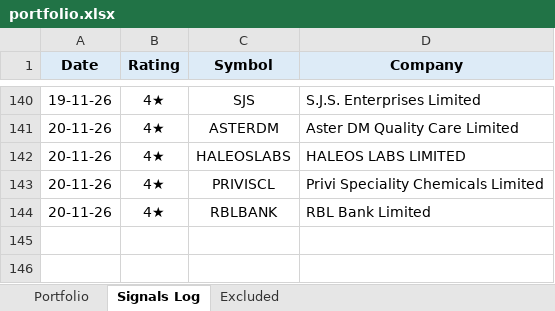
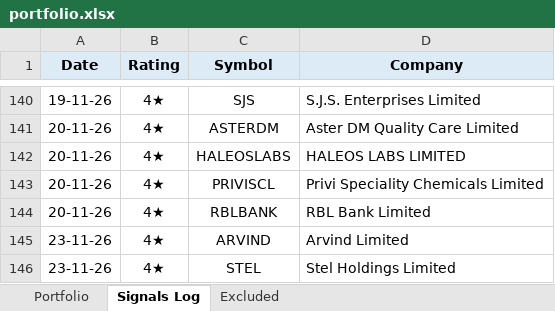
Before and after one commit to learningblueoceancapital-png/nse-deals-monitor, an Excel workbook: portfolio.xlsx, sheet Signals Log, drawn as a sheet; only a part is shown, gaps mark what is left out; values as stored, in another font and other column widths than the file's, no borders; the diff names each change by its address in the sheet, - before the commit and + after, or states it on an @@ line.

```diff
--- a/portfolio.xlsx (sheet Signals Log)
+++ b/portfolio.xlsx (sheet Signals Log)
+row 145: 23-11-26 | 4★ | ARVIND | Arvind Limited
+row 146: 23-11-26 | 4★ | STEL | Stel Holdings Limited
```
Also changed, not shown: sheet Portfolio, formulas that keep their value, 2 other files.
